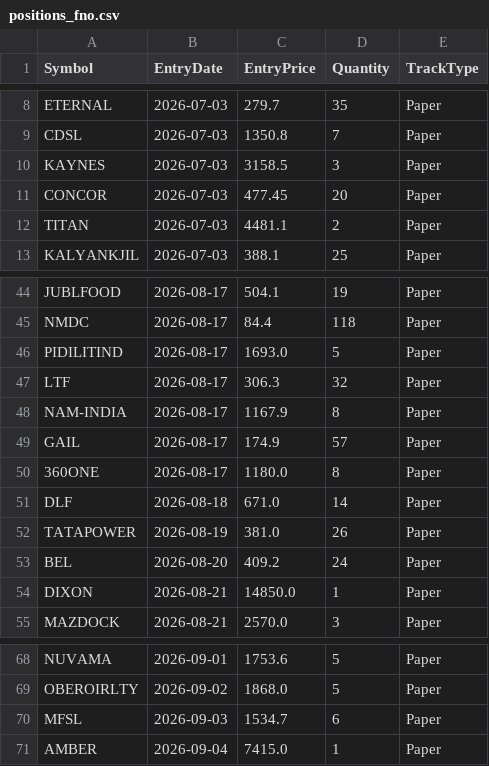
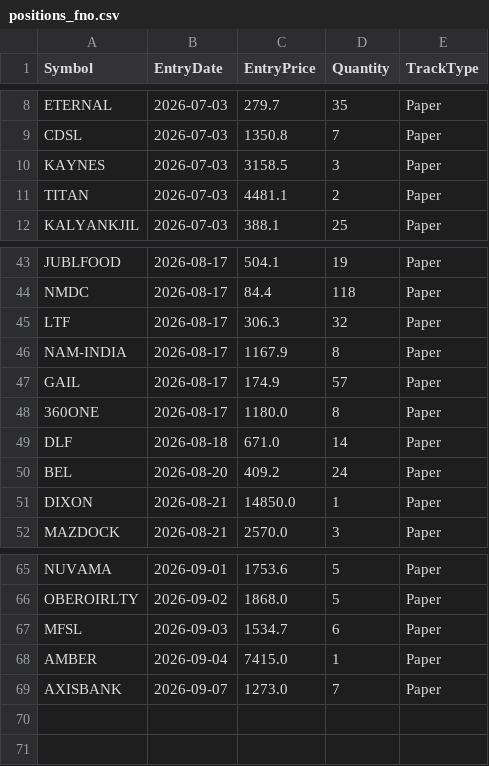
Before and after one commit to finnyrajmann/nse-fno-trend, a CSV file: data/positions_fno.csv, drawn as a sheet; only a part is shown, gaps mark what is left out.

Commit message:
Auto-update — 2026-09-07

```diff
--- a/data/positions_fno.csv
+++ b/data/positions_fno.csv
@@ -10,3 +10,2 @@ CDSL,2026-07-03,1350.8,7,Paper
 KAYNES,2026-07-03,3158.5,3,Paper
-CONCOR,2026-07-03,477.45,20,Paper
 TITAN,2026-07-03,4481.1,2,Paper
@@ -45,3 +44,2 @@ JUBLFOOD,2026-08-17,504.1,19,Paper
 NMDC,2026-08-17,84.4,118,Paper
-PIDILITIND,2026-08-17,1693.0,5,Paper
 LTF,2026-08-17,306.3,32,Paper
@@ -51,3 +49,2 @@ GAIL,2026-08-17,174.9,57,Paper
 DLF,2026-08-18,671.0,14,Paper
-TATAPOWER,2026-08-19,381.0,26,Paper
 BEL,2026-08-20,409.2,24,Paper
@@ -71 +68,2 @@ MFSL,2026-09-03,1534.7,6,Paper
 AMBER,2026-09-04,7415.0,1,Paper
+AXISBANK,2026-09-07,1273.0,7,Paper
```
